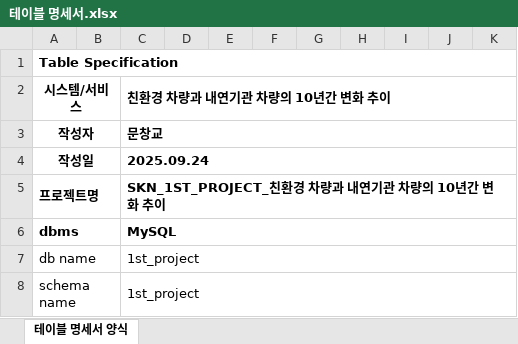
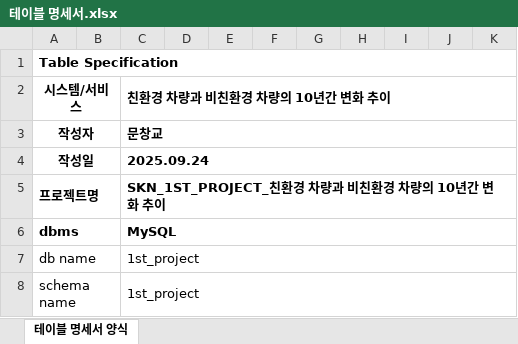
Before and after one commit to SKNETWORKS-FAMILY-AICAMP/SKN20-1ST-5TEAM-, an Excel workbook: 산출물/테이블명세서/테이블 명세서.xlsx, sheet 테이블 명세서 양식, drawn as a sheet; only a part is shown; values as stored, in another font and other column widths than the file's, no borders; the diff names each change by its address in the sheet, - before the commit and + after, or states it on an @@ line.

Commit message:
테이블 명세서 제목 수정

```diff
--- a/산출물/테이블명세서/테이블 명세서.xlsx (sheet 테이블 명세서 양식)
+++ b/산출물/테이블명세서/테이블 명세서.xlsx (sheet 테이블 명세서 양식)
-C2: 친환경 차량과 내연기관 차량의 10년간 변화 추이
+C2: 친환경 차량과 비친환경 차량의 10년간 변화 추이
-C5: SKN_1ST_PROJECT_친환경 차량과 내연기관 차량의 10년간 변화 추이
+C5: SKN_1ST_PROJECT_친환경 차량과 비친환경 차량의 10년간 변화 추이
```
